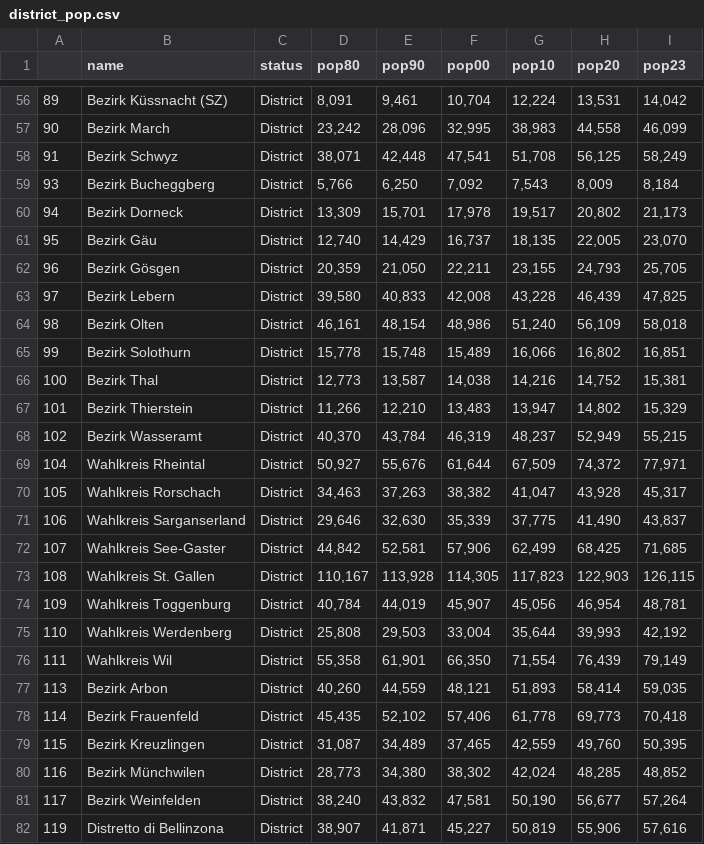
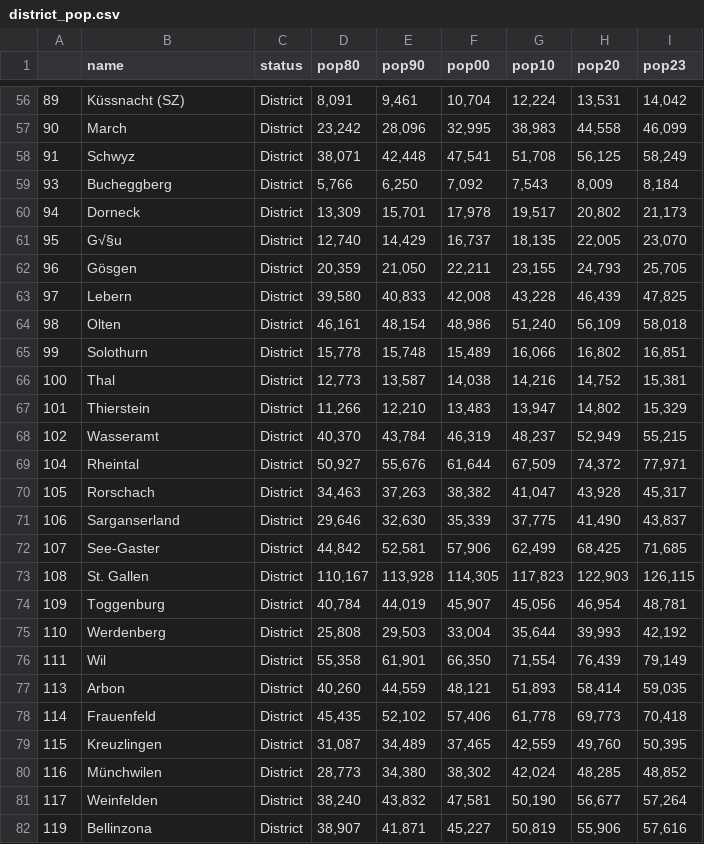
Before and after one commit to 111ark/swiss-hospital-occupancy, a CSV file: data/processed/district_pop.csv, drawn as a sheet; only a part is shown, gaps mark what is left out; the diff covers the shown part only.

```diff
--- a/data/processed/district_pop.csv
+++ b/data/processed/district_pop.csv
@@ -56,27 +56,27 @@
-89,Bezirk Küssnacht (SZ),District,"8,091","9,461","10,704","12,224","13,531","14,042"
-90,Bezirk March,District,"23,242","28,096","32,995","38,983","44,558","46,099"
-91,Bezirk Schwyz,District,"38,071","42,448","47,541","51,708","56,125","58,249"
-93,Bezirk Bucheggberg,District,"5,766","6,250","7,092","7,543","8,009","8,184"
-94,Bezirk Dorneck,District,"13,309","15,701","17,978","19,517","20,802","21,173"
-95,Bezirk Gäu,District,"12,740","14,429","16,737","18,135","22,005","23,070"
-96,Bezirk Gösgen,District,"20,359","21,050","22,211","23,155","24,793","25,705"
-97,Bezirk Lebern,District,"39,580","40,833","42,008","43,228","46,439","47,825"
-98,Bezirk Olten,District,"46,161","48,154","48,986","51,240","56,109","58,018"
-99,Bezirk Solothurn,District,"15,778","15,748","15,489","16,066","16,802","16,851"
-100,Bezirk Thal,District,"12,773","13,587","14,038","14,216","14,752","15,381"
-101,Bezirk Thierstein,District,"11,266","12,210","13,483","13,947","14,802","15,329"
-102,Bezirk Wasseramt,District,"40,370","43,784","46,319","48,237","52,949","55,215"
-104,Wahlkreis Rheintal,District,"50,927","55,676","61,644","67,509","74,372","77,971"
-105,Wahlkreis Rorschach,District,"34,463","37,263","38,382","41,047","43,928","45,317"
-106,Wahlkreis Sarganserland,District,"29,646","32,630","35,339","37,775","41,490","43,837"
-107,Wahlkreis See-Gaster,District,"44,842","52,581","57,906","62,499","68,425","71,685"
-108,Wahlkreis St. Gallen,District,"110,167","113,928","114,305","117,823","122,903","126,115"
-109,Wahlkreis Toggenburg,District,"40,784","44,019","45,907","45,056","46,954","48,781"
-110,Wahlkreis Werdenberg,District,"25,808","29,503","33,004","35,644","39,993","42,192"
-111,Wahlkreis Wil,District,"55,358","61,901","66,350","71,554","76,439","79,149"
-113,Bezirk Arbon,District,"40,260","44,559","48,121","51,893","58,414","59,035"
-114,Bezirk Frauenfeld,District,"45,435","52,102","57,406","61,778","69,773","70,418"
-115,Bezirk Kreuzlingen,District,"31,087","34,489","37,465","42,559","49,760","50,395"
-116,Bezirk Münchwilen,District,"28,773","34,380","38,302","42,024","48,285","48,852"
-117,Bezirk Weinfelden,District,"38,240","43,832","47,581","50,190","56,677","57,264"
-119,Distretto di Bellinzona,District,"38,907","41,871","45,227","50,819","55,906","57,616"
+89,Küssnacht (SZ),District,"8,091","9,461","10,704","12,224","13,531","14,042"
+90,March,District,"23,242","28,096","32,995","38,983","44,558","46,099"
+91,Schwyz,District,"38,071","42,448","47,541","51,708","56,125","58,249"
+93,Bucheggberg,District,"5,766","6,250","7,092","7,543","8,009","8,184"
+94,Dorneck,District,"13,309","15,701","17,978","19,517","20,802","21,173"
+95,G√§u,District,"12,740","14,429","16,737","18,135","22,005","23,070"
+96,Gösgen,District,"20,359","21,050","22,211","23,155","24,793","25,705"
+97,Lebern,District,"39,580","40,833","42,008","43,228","46,439","47,825"
+98,Olten,District,"46,161","48,154","48,986","51,240","56,109","58,018"
+99,Solothurn,District,"15,778","15,748","15,489","16,066","16,802","16,851"
+100,Thal,District,"12,773","13,587","14,038","14,216","14,752","15,381"
+101,Thierstein,District,"11,266","12,210","13,483","13,947","14,802","15,329"
+102,Wasseramt,District,"40,370","43,784","46,319","48,237","52,949","55,215"
+104,Rheintal,District,"50,927","55,676","61,644","67,509","74,372","77,971"
+105,Rorschach,District,"34,463","37,263","38,382","41,047","43,928","45,317"
+106,Sarganserland,District,"29,646","32,630","35,339","37,775","41,490","43,837"
+107,See-Gaster,District,"44,842","52,581","57,906","62,499","68,425","71,685"
+108,St. Gallen,District,"110,167","113,928","114,305","117,823","122,903","126,115"
+109,Toggenburg,District,"40,784","44,019","45,907","45,056","46,954","48,781"
+110,Werdenberg,District,"25,808","29,503","33,004","35,644","39,993","42,192"
+111,Wil,District,"55,358","61,901","66,350","71,554","76,439","79,149"
+113,Arbon,District,"40,260","44,559","48,121","51,893","58,414","59,035"
+114,Frauenfeld,District,"45,435","52,102","57,406","61,778","69,773","70,418"
+115,Kreuzlingen,District,"31,087","34,489","37,465","42,559","49,760","50,395"
+116,Münchwilen,District,"28,773","34,380","38,302","42,024","48,285","48,852"
+117,Weinfelden,District,"38,240","43,832","47,581","50,190","56,677","57,264"
+119,Bellinzona,District,"38,907","41,871","45,227","50,819","55,906","57,616"
```
Also changed, not shown: 94 edited cells elsewhere in this file, 2 other files.
